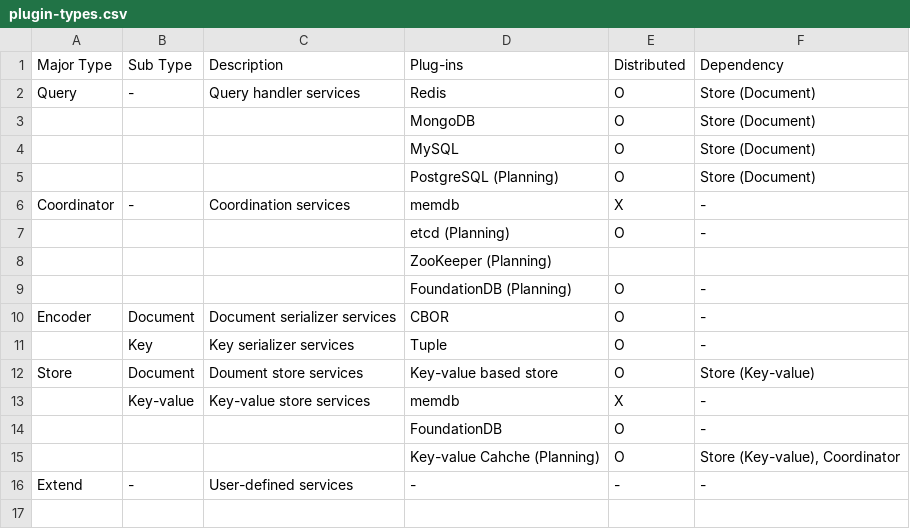
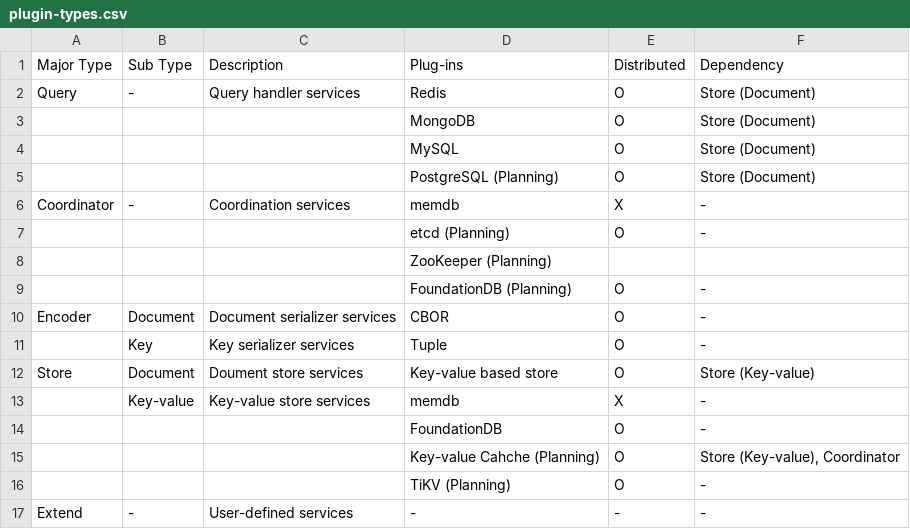
Before and after one commit to cybergarage/puzzledb-go, a CSV file: doc/plugin/plugin-types.csv, drawn as a sheet; the diff names each change by its address in the sheet, - before the commit and + after, or states it on an @@ line.

```diff
--- a/doc/plugin/plugin-types.csv
+++ b/doc/plugin/plugin-types.csv
+row 16:  |  |  | TiKV (Planning) | O | -
```
Also changed, not shown: 5 other files.
